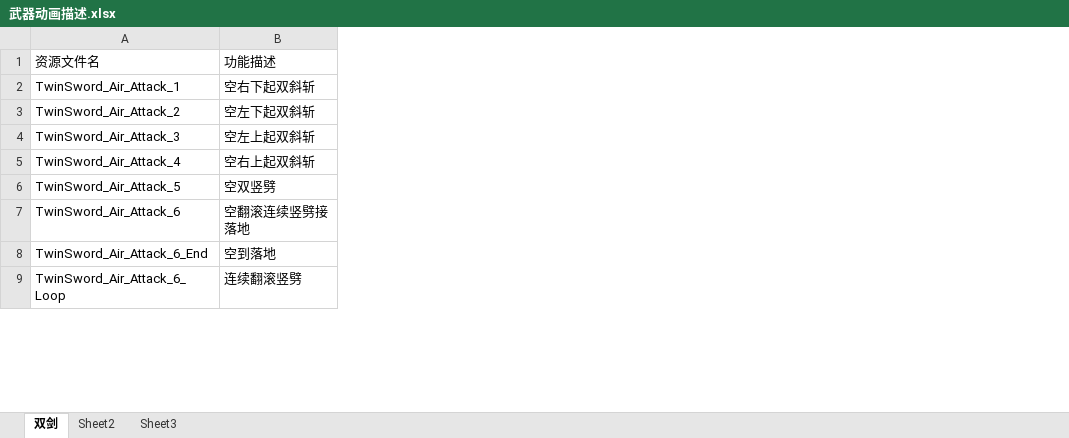
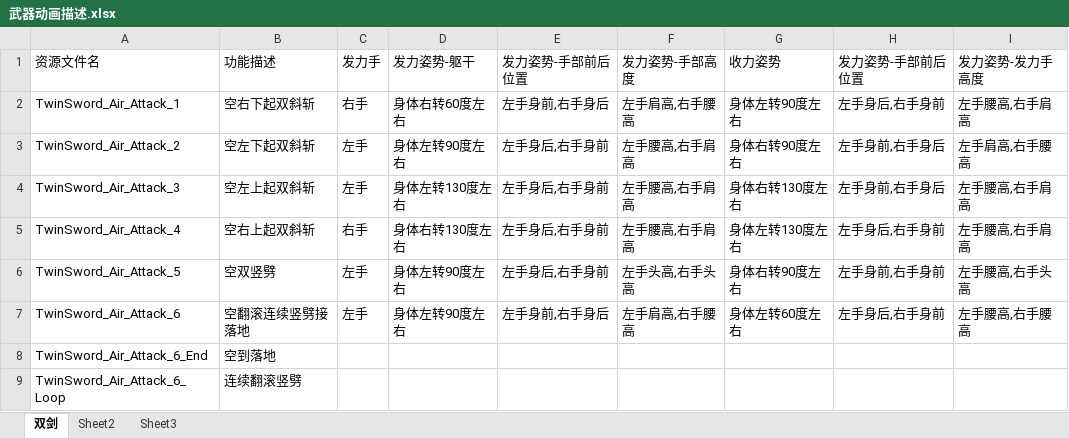
Before and after one commit to qw4395718/SoulLike, an Excel workbook: Docs/武器动画描述.xlsx, sheet 双剑, drawn as a sheet; only a part is shown; values as stored, in another font and other column widths than the file's, no borders; the diff names each change by its address in the sheet, - before the commit and + after, or states it on an @@ line.

Commit message:
新增双剑动画
新增:
1.双剑动画及其招式Tag和蒙太奇
2.连招设计文档
修改:
1.武器动画系统设计文档
2.武器动画描述文档

```diff
--- a/Docs/武器动画描述.xlsx (sheet 双剑)
+++ b/Docs/武器动画描述.xlsx (sheet 双剑)
+column C (发力手), rows 2-7: 右手 | 左手 | 左手 | 右手 | 左手 | 左手
+column D (发力姿势-躯干), rows 2-7: 身体右转60度左右 | 身体左转90度左右 | 身体左转130度左右 | 身体右转130度左右 | 身体左转90度左右 | 身体左转90度左右
+column E (发力姿势-手部前后位置), rows 2-7: 左手身前,右手身后 | 左手身后,右手身前 | 左手身后,右手身前 | 左手身后,右手身前 | 左手身后,右手身前 | 左手身前,右手身后
+column F (发力姿势-手部高度), rows 2-7: 左手肩高,右手腰高 | 左手腰高,右手肩高 | 左手腰高,右手肩高 | 左手腰高,右手肩高 | 左手头高,右手头高 | 左手肩高,右手腰高
+column G (收力姿势), rows 2-7: 身体左转90度左右 | 身体右转90度左右 | 身体右转130度左右 | 身体左转130度左右 | 身体右转90度左右 | 身体左转60度左右
+column H (发力姿势-手部前后位置), rows 2-7: 左手身后,右手身前 | 左手身前,右手身后 | 左手身前,右手身后 | 左手身后,右手身前 | 左手身前,右手身前 | 左手身后,右手身前
+column I (发力姿势-发力手高度), rows 2-7: 左手腰高,右手肩高 | 左手肩高,右手腰高 | 左手腰高,右手肩高 | 左手腰高,右手肩高 | 左手腰高,右手头高 | 左手腰高,右手腰高
```
Also changed, not shown: 30 other files.
